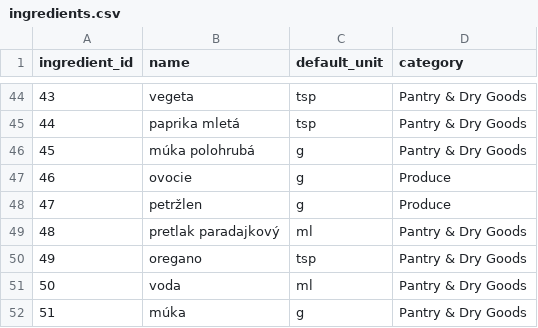
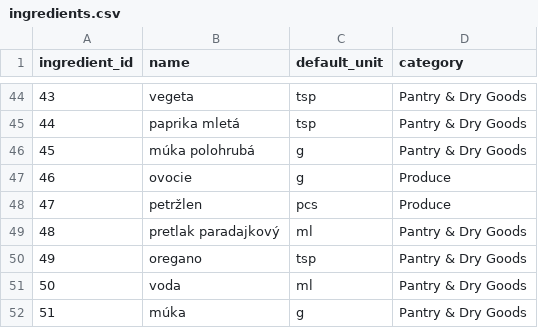
Before and after one commit to evalibantova/smart-shopping-list-project, a CSV file: code/src/data/csv/ingredients.csv, drawn as a sheet; only a part is shown, gaps mark what is left out.

```diff
--- a/code/src/data/csv/ingredients.csv
+++ b/code/src/data/csv/ingredients.csv
@@ -47,3 +47,3 @@
 "46","ovocie","g","Produce"
-"47","petržlen","g","Produce"
+"47","petržlen","pcs","Produce"
 "48","pretlak paradajkový","ml","Pantry & Dry Goods"
```
Also changed, not shown: code/src/data/csv/recipe_ingredients.csv, 1 other file.
